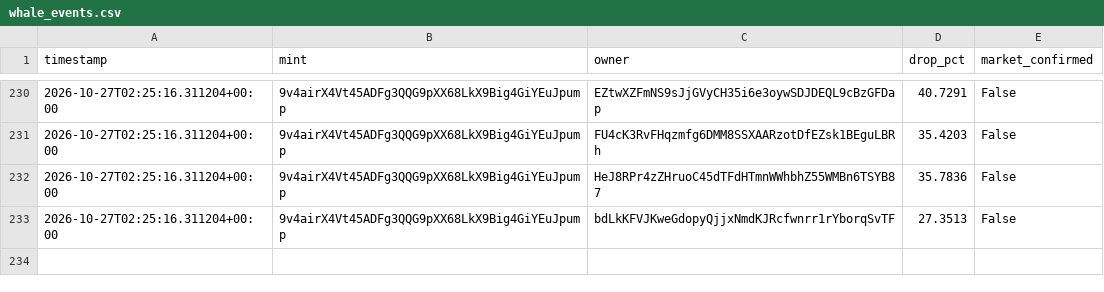
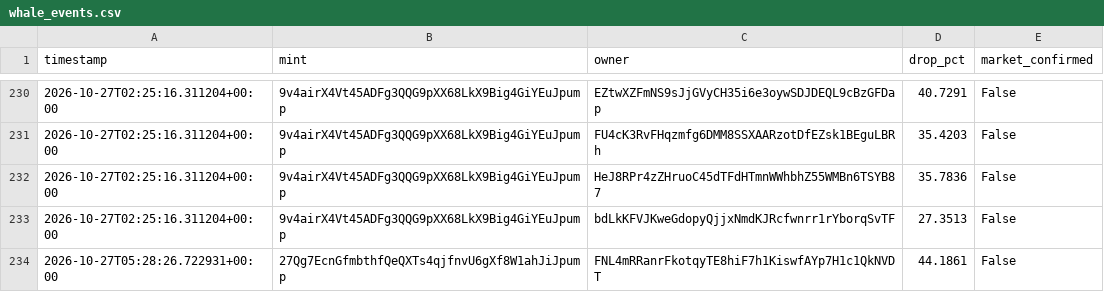
Before and after one commit to amincanani1985-web/meme-scanner-bot, a CSV file: whale_events.csv, drawn as a sheet; only a part is shown, gaps mark what is left out.

```diff
--- a/whale_events.csv
+++ b/whale_events.csv
@@ -233 +233,2 @@ timestamp,mint,owner,drop_pct,market_confirmed
 2026-10-27T02:25:16.311204+00:00,9v4airX4Vt45ADFg3QQG9pXX68LkX9Big4GiYEuJpump,bdLkKFVJKweGdopyQjjxNmdKJRcfwnrr1rYborqSvTF,27.3513,False
+2026-10-27T05:28:26.722931+00:00,27Qg7EcnGfmbthfQeQXTs4qjfnvU6gXf8W1ahJiJpump,FNL4mRRanrFkotqyTE8hiF7h1KiswfAYp7H1c1QkNVDT,44.1861,False
```
Also changed, not shown: paper_account/shadow_observations.csv, 8 other files.
